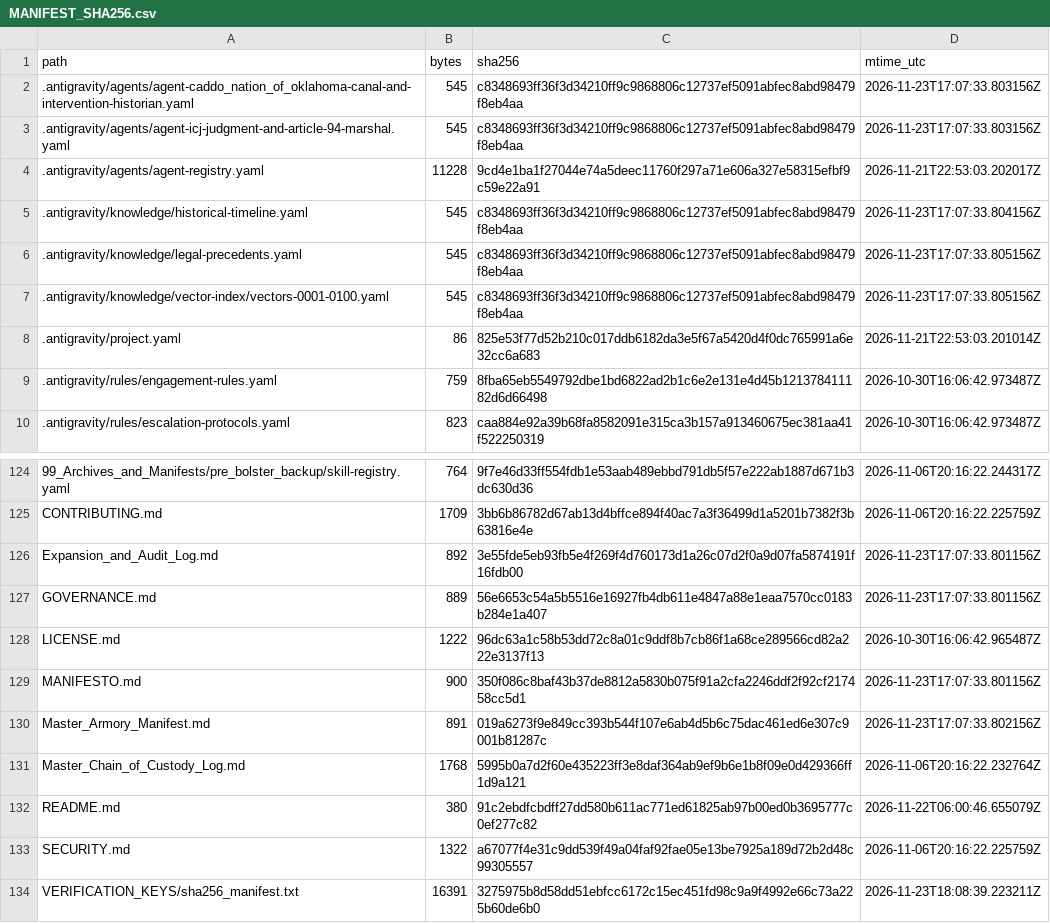
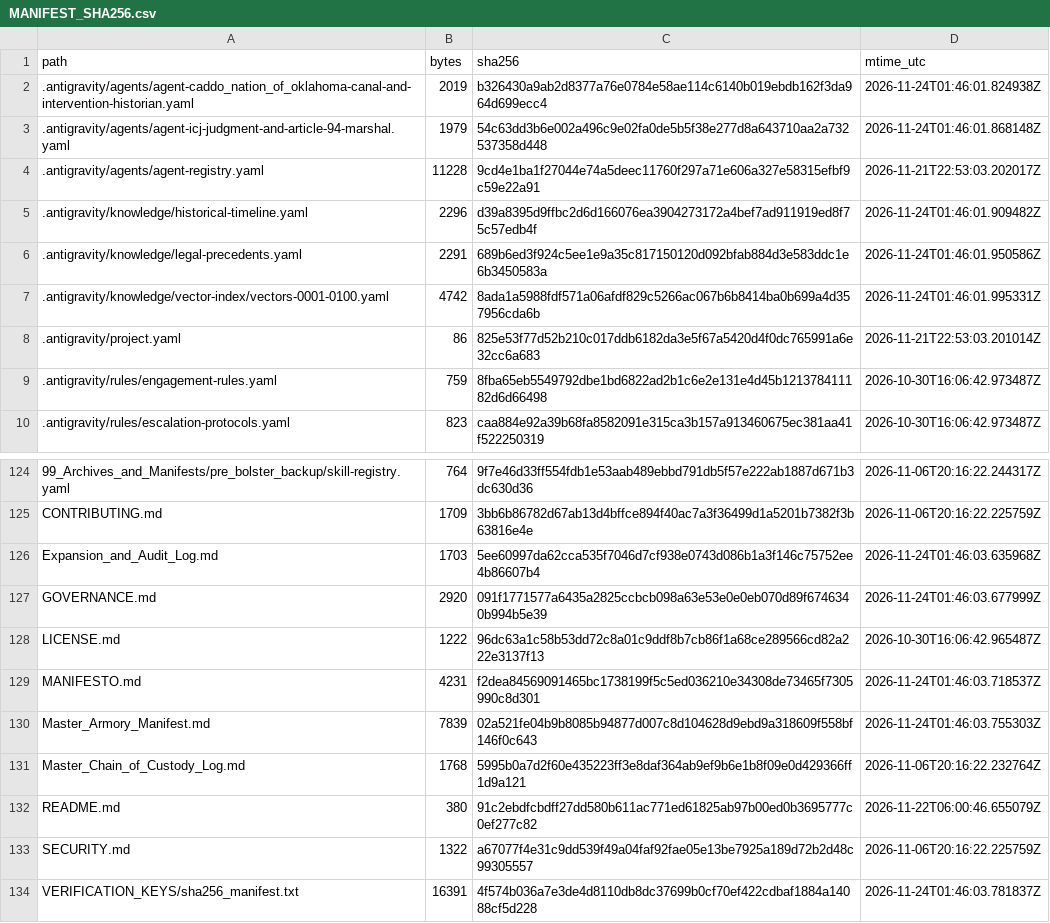
Before and after one commit to GlobalRestitutionAlliance/turtle-island-us-ok-caddo-nation-of-oklahoma-master-litigation, a CSV file: 99_Archives_and_Manifests/MANIFEST_SHA256.csv, drawn as a sheet; only a part is shown, gaps mark what is left out; the diff covers the shown part only.

```diff
--- a/99_Archives_and_Manifests/MANIFEST_SHA256.csv
+++ b/99_Archives_and_Manifests/MANIFEST_SHA256.csv
@@ -1,8 +1,8 @@
 path,bytes,sha256,mtime_utc
-.antigravity/agents/agent-caddo_nation_of_oklahoma-canal-and-intervention-historian.yaml,545,c8348693ff36f3d34210ff9c9868806c12737ef5091abfec8abd98479f8eb4aa,2026-11-23T17:07:33.803156Z
-.antigravity/agents/agent-icj-judgment-and-article-94-marshal.yaml,545,c8348693ff36f3d34210ff9c9868806c12737ef5091abfec8abd98479f8eb4aa,2026-11-23T17:07:33.803156Z
+.antigravity/agents/agent-caddo_nation_of_oklahoma-canal-and-intervention-historian.yaml,2019,b326430a9ab2d8377a76e0784e58ae114c6140b019ebdb162f3da964d699ecc4,2026-11-24T01:46:01.824938Z
+.antigravity/agents/agent-icj-judgment-and-article-94-marshal.yaml,1979,54c63dd3b6e002a496c9e02fa0de5b5f38e277d8a643710aa2a732537358d448,2026-11-24T01:46:01.868148Z
 .antigravity/agents/agent-registry.yaml,11228,9cd4e1ba1f27044e74a5deec11760f297a71e606a327e58315efbf9c59e22a91,2026-11-21T22:53:03.202017Z
-.antigravity/knowledge/historical-timeline.yaml,545,c8348693ff36f3d34210ff9c9868806c12737ef5091abfec8abd98479f8eb4aa,2026-11-23T17:07:33.804156Z
-.antigravity/knowledge/legal-precedents.yaml,545,c8348693ff36f3d34210ff9c9868806c12737ef5091abfec8abd98479f8eb4aa,2026-11-23T17:07:33.805156Z
-.antigravity/knowledge/vector-index/vectors-0001-0100.yaml,545,c8348693ff36f3d34210ff9c9868806c12737ef5091abfec8abd98479f8eb4aa,2026-11-23T17:07:33.805156Z
+.antigravity/knowledge/historical-timeline.yaml,2296,d39a8395d9ffbc2d6d166076ea3904273172a4bef7ad911919ed8f75c57edb4f,2026-11-24T01:46:01.909482Z
+.antigravity/knowledge/legal-precedents.yaml,2291,689b6ed3f924c5ee1e9a35c817150120d092bfab884d3e583ddc1e6b3450583a,2026-11-24T01:46:01.950586Z
+.antigravity/knowledge/vector-index/vectors-0001-0100.yaml,4742,8ada1a5988fdf571a06afdf829c5266ac067b6b8414ba0b699a4d357956cda6b,2026-11-24T01:46:01.995331Z
 .antigravity/project.yaml,86,825e53f77d52b210c017ddb6182da3e5f67a5420d4f0dc765991a6e32cc6a683,2026-11-21T22:53:03.201014Z
@@ -125,7 +125,7 @@ path,bytes,sha256,mtime_utc
 CONTRIBUTING.md,1709,3bb6b86782d67ab13d4bffce894f40ac7a3f36499d1a5201b7382f3b63816e4e,2026-11-06T20:16:22.225759Z
-Expansion_and_Audit_Log.md,892,3e55fde5eb93fb5e4f269f4d760173d1a26c07d2f0a9d07fa5874191f16fdb00,2026-11-23T17:07:33.801156Z
-GOVERNANCE.md,889,56e6653c54a5b5516e16927fb4db611e4847a88e1eaa7570cc0183b284e1a407,2026-11-23T17:07:33.801156Z
+Expansion_and_Audit_Log.md,1703,5ee60997da62cca535f7046d7cf938e0743d086b1a3f146c75752ee4b86607b4,2026-11-24T01:46:03.635968Z
+GOVERNANCE.md,2920,091f1771577a6435a2825ccbcb098a63e53e0e0eb070d89f6746340b994b5e39,2026-11-24T01:46:03.677999Z
 LICENSE.md,1222,96dc63a1c58b53dd72c8a01c9ddf8b7cb86f1a68ce289566cd82a222e3137f13,2026-10-30T16:06:42.965487Z
-MANIFESTO.md,900,350f086c8baf43b37de8812a5830b075f91a2cfa2246ddf2f92cf217458cc5d1,2026-11-23T17:07:33.801156Z
-Master_Armory_Manifest.md,891,019a6273f9e849cc393b544f107e6ab4d5b6c75dac461ed6e307c9001b81287c,2026-11-23T17:07:33.802156Z
+MANIFESTO.md,4231,f2dea84569091465bc1738199f5c5ed036210e34308de73465f7305990c8d301,2026-11-24T01:46:03.718537Z
+Master_Armory_Manifest.md,7839,02a521fe04b9b8085b94877d007c8d104628d9ebd9a318609f558bf146f0c643,2026-11-24T01:46:03.755303Z
 Master_Chain_of_Custody_Log.md,1768,5995b0a7d2f60e435223ff3e8daf364ab9ef9b6e1b8f09e0d429366ff1d9a121,2026-11-06T20:16:22.232764Z
@@ -133,2 +133,2 @@ README.md,380,91c2ebdfcbdff27dd580b611ac771ed61825ab97b00ed0b3695777c0ef277c82,2
 SECURITY.md,1322,a67077f4e31c9dd539f49a04faf92fae05e13be7925a189d72b2d48c99305557,2026-11-06T20:16:22.225759Z
-VERIFICATION_KEYS/sha256_manifest.txt,16391,3275975b8d58dd51ebfcc6172c15ec451fd98c9a9f4992e66c73a225b60de6b0,2026-11-23T18:08:39.223211Z
+VERIFICATION_KEYS/sha256_manifest.txt,16391,4f574b036a7e3de4d8110db8dc37699b0cf70ef422cdbaf1884a14088cf5d228,2026-11-24T01:46:03.781837Z
```
Also changed, not shown: 81 edited cells elsewhere in this file, 37 other files.
